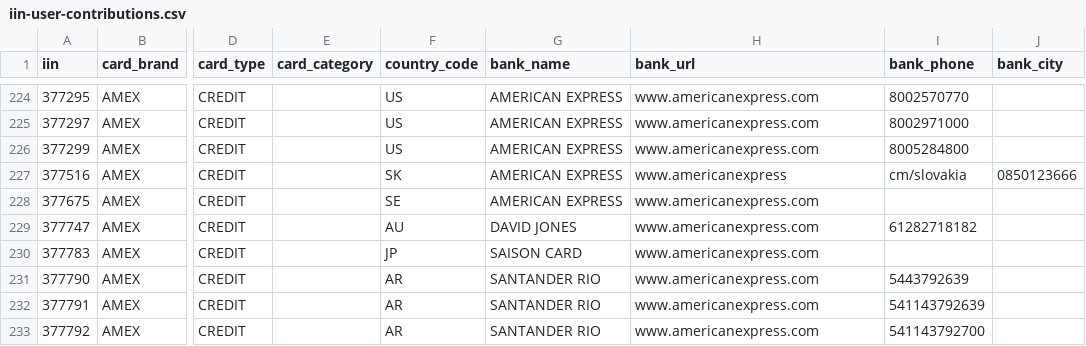
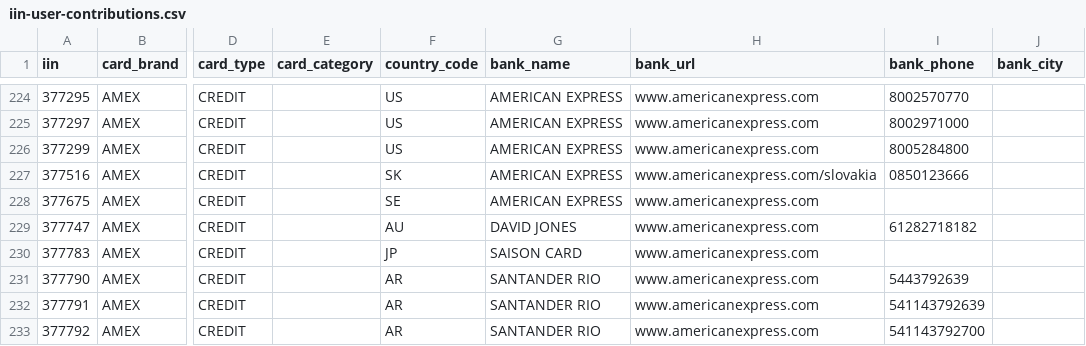
Before and after one commit to binlist/data, a CSV file: iin-user-contributions.csv, drawn as a sheet; only a part is shown, gaps mark what is left out; the diff names each change by its address in the sheet, - before the commit and + after, or states it on an @@ line.

Commit message:
Update iin-user-contributions.csv

```diff
--- a/iin-user-contributions.csv
+++ b/iin-user-contributions.csv
-H227 (bank_url): www.americanexpress
+H227 (bank_url): www.americanexpress.com/slovakia
-I227 (bank_phone): cm/slovakia
+I227 (bank_phone): 0850123666
-J227 (bank_city): 0850123666
+J227 (bank_city): (empty)
```
